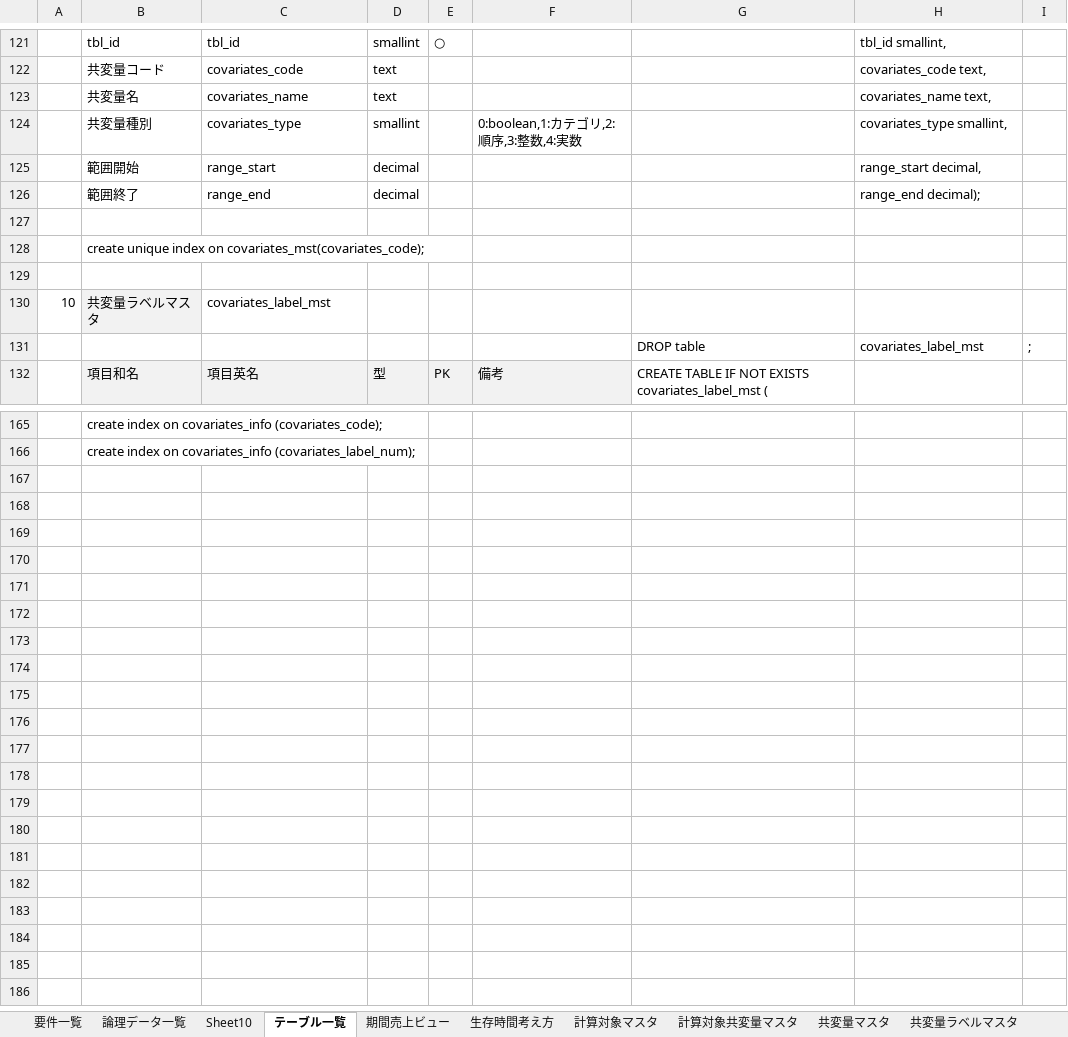
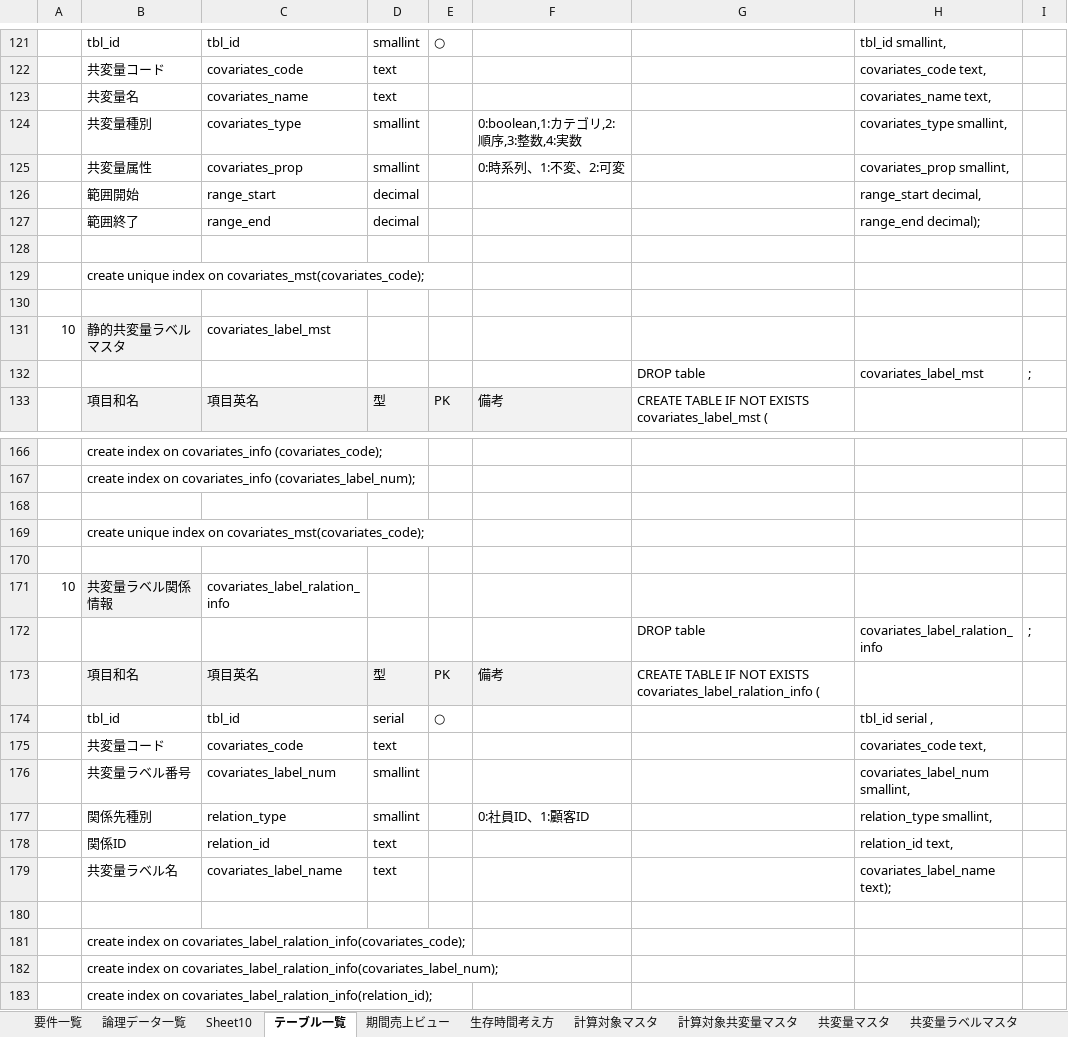
Before and after one commit to wjkanaya/research, an Excel workbook: sekkei/要件一覧.xlsx, sheet テーブル一覧, drawn as a sheet; only a part is shown, gaps mark what is left out; values as stored, in another font and other column widths than the file's, no borders; addresses are those after the commit; the diff names each change by its address in the sheet, - before the commit and + after, or states it on an @@ line.

```diff
--- a/sekkei/要件一覧.xlsx (sheet テーブル一覧)
+++ b/sekkei/要件一覧.xlsx (sheet テーブル一覧)
+row 125:  | 共変量属性 | covariates_prop | smallint |  | 0:時系列、1:不変、2:可変 |  | covariates_prop smallint,
-B131: 共変量ラベルマスタ
+B131: 静的共変量ラベルマスタ
+row 168: (empty)
+row 169:  | create unique index on covariates_mst(covariates_code);
+row 170: (empty)
+row 171: 10 | 共変量ラベル関係情報 | covariates_label_ralation_info
+row 172:  |  |  |  |  |  | DROP table | covariates_label_ralation_info | ;
+row 173:  | 項目和名 | 項目英名 | 型 | PK | 備考 | CREATE TABLE IF NOT EXISTS covariates_label_ralation_info (
+row 174:  | tbl_id | tbl_id | serial | ○ |  |  | tbl_id serial ,
+row 175:  | 共変量コード | covariates_code | text |  |  |  | covariates_code text,
+row 176:  | 共変量ラベル番号 | covariates_label_num | smallint |  |  |  | covariates_label_num smallint,
+row 177:  | 関係先種別 | relation_type | smallint |  | 0:社員ID、1:顧客ID |  | relation_type smallint,
+row 178:  | 関係ID | relation_id | text |  |  |  | relation_id text,
+row 179:  | 共変量ラベル名 | covariates_label_name | text |  |  |  | covariates_label_name text);
+row 180: (empty)
+row 181:  | create index on covariates_label_ralation_info(covariates_code);
+row 182:  | create index on covariates_label_ralation_info(covariates_label_num);
+row 183:  | create index on covariates_label_ralation_info(relation_id);
```
Also changed, not shown: sheet 計算対象共変量マスタ, sheet 期間売上ビュー, sheet 共変量マスタ, other sheet tabs, formulas that keep their value, 1 other file.
